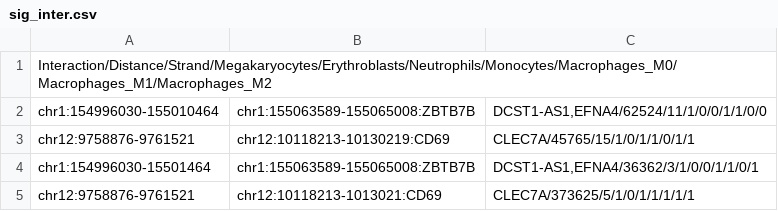
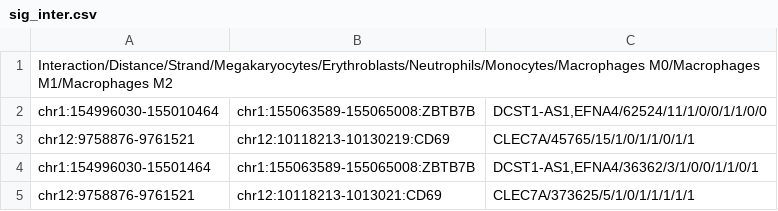
Before and after one commit to hansenp/diachrscripts, a CSV file: upset_plots/sig_inter.csv, drawn as a sheet.

```diff
--- a/upset_plots/sig_inter.csv
+++ b/upset_plots/sig_inter.csv
@@ -1,2 +1,2 @@
-Interaction/Distance/Strand/Megakaryocytes/Erythroblasts/Neutrophils/Monocytes/Macrophages_M0/Macrophages_M1/Macrophages_M2
+Interaction/Distance/Strand/Megakaryocytes/Erythroblasts/Neutrophils/Monocytes/Macrophages M0/Macrophages M1/Macrophages M2
 chr1:154996030-155010464;chr1:155063589-155065008:ZBTB7B;DCST1-AS1,EFNA4/62524/11/1/0/0/1/1/0/0
```
